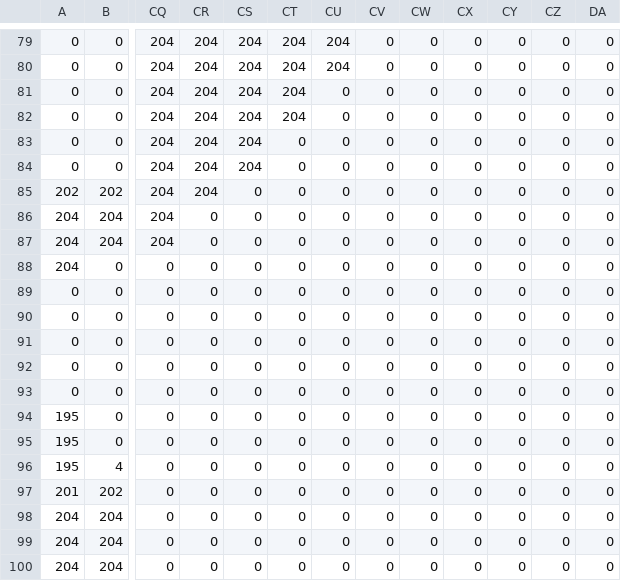
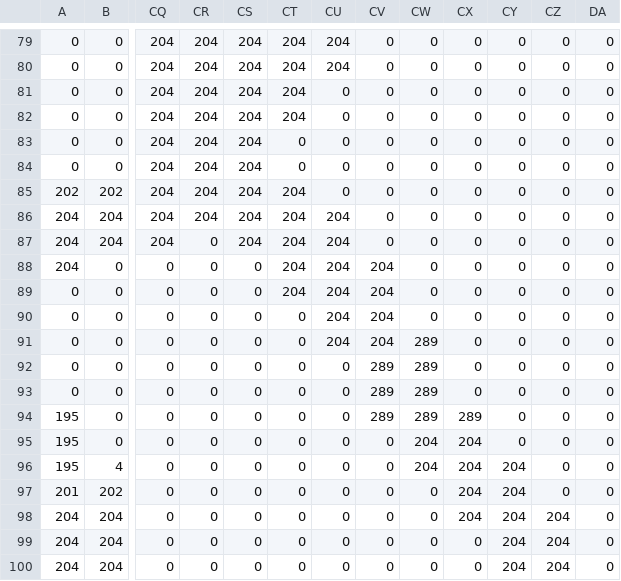
Before and after one commit to KawanoTakumi/NetWork, a CSV file: マップ用/crystalcastle_tiled.csv, drawn as a sheet; only a part is shown, gaps mark what is left out; the diff names each change by its address in the sheet, - before the commit and + after, or states it on an @@ line.

```diff
--- a/マップ用/crystalcastle_tiled.csv
+++ b/マップ用/crystalcastle_tiled.csv
-CS85:CS87: 0
+CS85:CS87: 204
-CT85:CT89: 0
+CT85:CT89: 204
-CR86: 0
+CR86: 204
-CU86:CU91: 0
+CU86:CU91: 204
-CV88:CV91: 0
+CV88:CV91: 204
-CW91:CW94: 0
+CW91:CW94: 289
-CV92:CV94: 0
+CV92:CV94: 289
-CX94: 0
+CX94: 289
-CW95:CW96: 0
+CW95:CW96: 204
-CX95:CX98: 0
+CX95:CX98: 204
-CY96:CY100: 0
+CY96:CY100: 204
-CZ98:CZ100: 0
+CZ98:CZ100: 204
```
Also changed, not shown: 1 other file.
